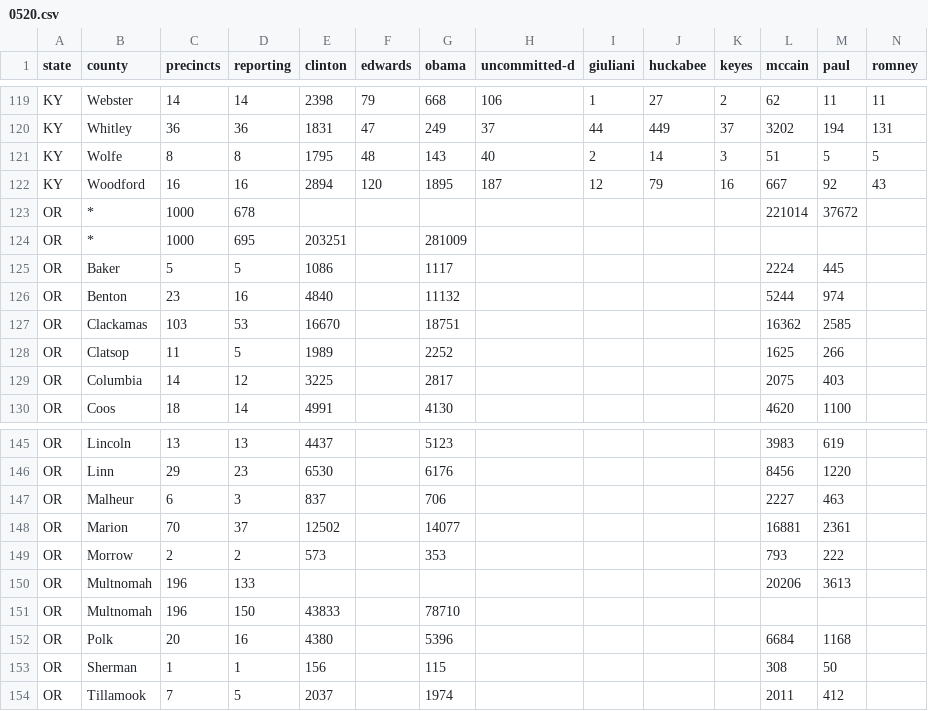
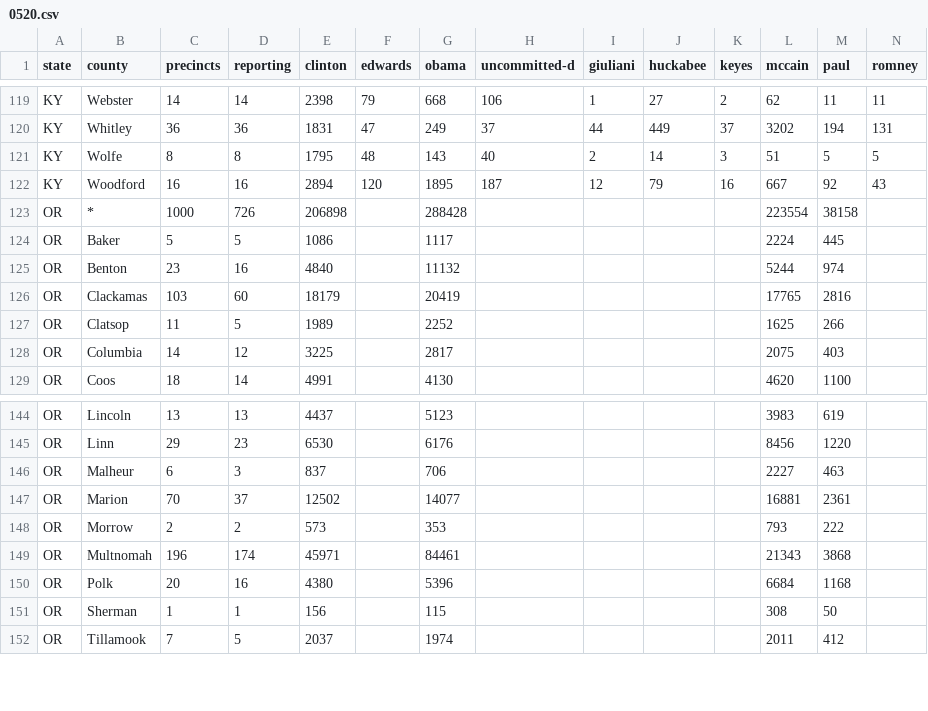
Before and after one commit to geary/primary-maps-2008-data, a CSV file: votes/0520.csv, drawn as a sheet; only a part is shown, gaps mark what is left out; removed rows and columns are numbered as before the commit, all else as after; rows hold the shown columns only; the diff names each change by its address in the sheet, - before the commit and + after, or states it on an @@ line.

Commit message:
Vote update

```diff
--- a/votes/0520.csv
+++ b/votes/0520.csv
-D123 (reporting): 678
+D123 (reporting): 726
-E123 (clinton): (empty)
+E123 (clinton): 206898
-G123 (obama): (empty)
+G123 (obama): 288428
-L123 (mccain): 221014
+L123 (mccain): 223554
-M123 (paul): 37672
+M123 (paul): 38158
-row 124: OR | * | 1000 | 695 | 203251 |  | 281009
-D126 (reporting): 53
+D126 (reporting): 60
-E126 (clinton): 16670
+E126 (clinton): 18179
-G126 (obama): 18751
+G126 (obama): 20419
-L126 (mccain): 16362
+L126 (mccain): 17765
-M126 (paul): 2585
+M126 (paul): 2816
-D149 (reporting): 133
+D149 (reporting): 174
-E149 (clinton): (empty)
+E149 (clinton): 45971
-G149 (obama): (empty)
+G149 (obama): 84461
-L149 (mccain): 20206
+L149 (mccain): 21343
-M149 (paul): 3613
+M149 (paul): 3868
-row 151: OR | Multnomah | 196 | 150 | 43833 |  | 78710
```
Also changed, not shown: 4 other files.
